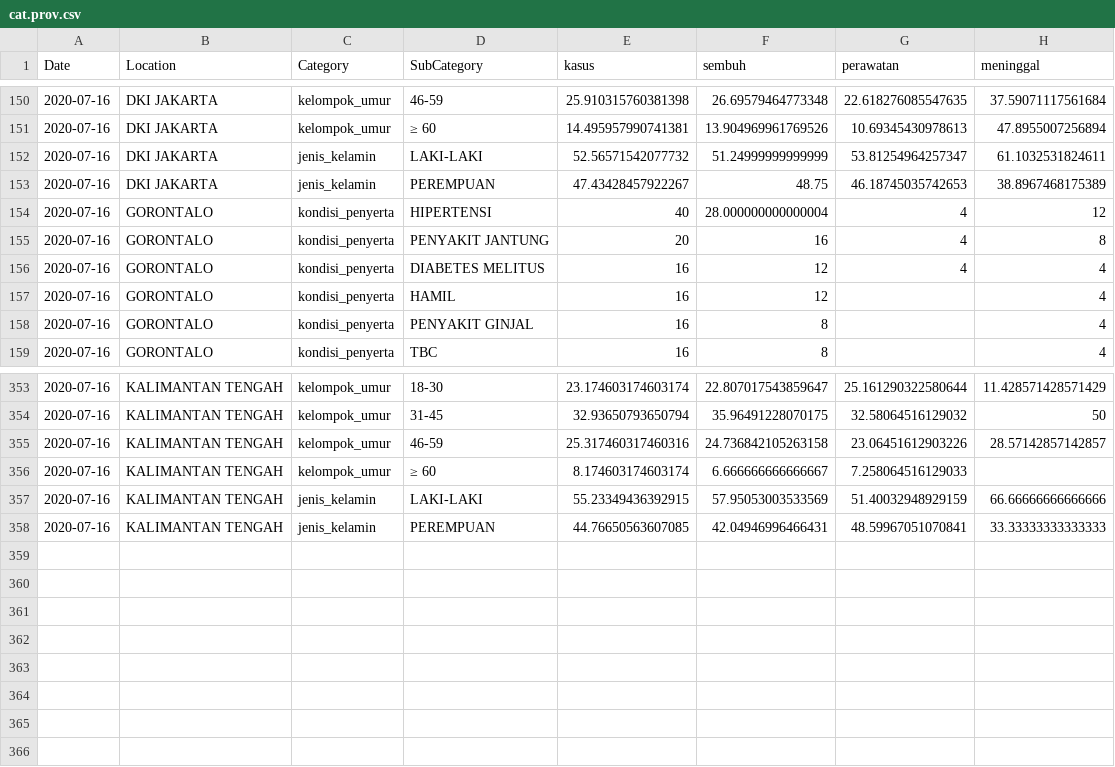
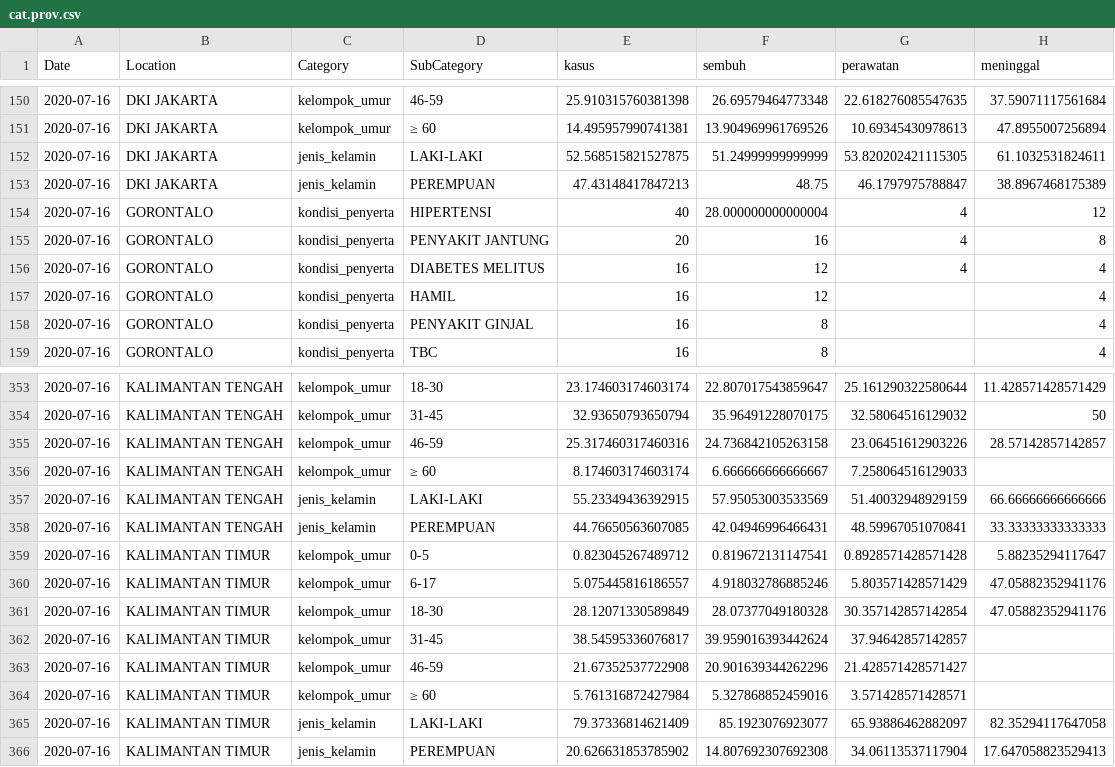
Before and after one commit to erlange/INACOVID, a CSV file: data/csv/cat.prov.csv, drawn as a sheet; only a part is shown, gaps mark what is left out.

```diff
--- a/data/csv/cat.prov.csv
+++ b/data/csv/cat.prov.csv
@@ -151,4 +151,4 @@
 "2020-07-16","DKI JAKARTA","kelompok_umur","≥ 60",14.495957990741381,13.904969961769526,10.69345430978613,47.8955007256894
-"2020-07-16","DKI JAKARTA","jenis_kelamin","LAKI-LAKI",52.56571542077732,51.24999999999999,53.81254964257347,61.1032531824611
-"2020-07-16","DKI JAKARTA","jenis_kelamin","PEREMPUAN",47.43428457922267,48.75,46.18745035742653,38.8967468175389
+"2020-07-16","DKI JAKARTA","jenis_kelamin","LAKI-LAKI",52.568515821527875,51.24999999999999,53.820202421115305,61.1032531824611
+"2020-07-16","DKI JAKARTA","jenis_kelamin","PEREMPUAN",47.43148417847213,48.75,46.1797975788847,38.8967468175389
 "2020-07-16","GORONTALO","kondisi_penyerta","HIPERTENSI",40,28.000000000000004,4,12
@@ -358 +358,9 @@
 "2020-07-16","KALIMANTAN TENGAH","jenis_kelamin","PEREMPUAN",44.76650563607085,42.04946996466431,48.59967051070841,33.33333333333333
+"2020-07-16","KALIMANTAN TIMUR","kelompok_umur","0-5",0.823045267489712,0.819672131147541,0.8928571428571428,5.88235294117647
+"2020-07-16","KALIMANTAN TIMUR","kelompok_umur","6-17",5.075445816186557,4.918032786885246,5.803571428571429,47.05882352941176
+"2020-07-16","KALIMANTAN TIMUR","kelompok_umur","18-30",28.12071330589849,28.07377049180328,30.357142857142854,47.05882352941176
+"2020-07-16","KALIMANTAN TIMUR","kelompok_umur","31-45",38.54595336076817,39.959016393442624,37.94642857142857,
+"2020-07-16","KALIMANTAN TIMUR","kelompok_umur","46-59",21.67352537722908,20.901639344262296,21.428571428571427,
+"2020-07-16","KALIMANTAN TIMUR","kelompok_umur","≥ 60",5.761316872427984,5.327868852459016,3.571428571428571,
+"2020-07-16","KALIMANTAN TIMUR","jenis_kelamin","LAKI-LAKI",79.37336814621409,85.1923076923077,65.93886462882097,82.35294117647058
+"2020-07-16","KALIMANTAN TIMUR","jenis_kelamin","PEREMPUAN",20.626631853785902,14.807692307692308,34.06113537117904,17.647058823529413
```
Also changed, not shown: data/csv/cat.natl.csv, data/csv/hospitals.csv, 1 other file.
